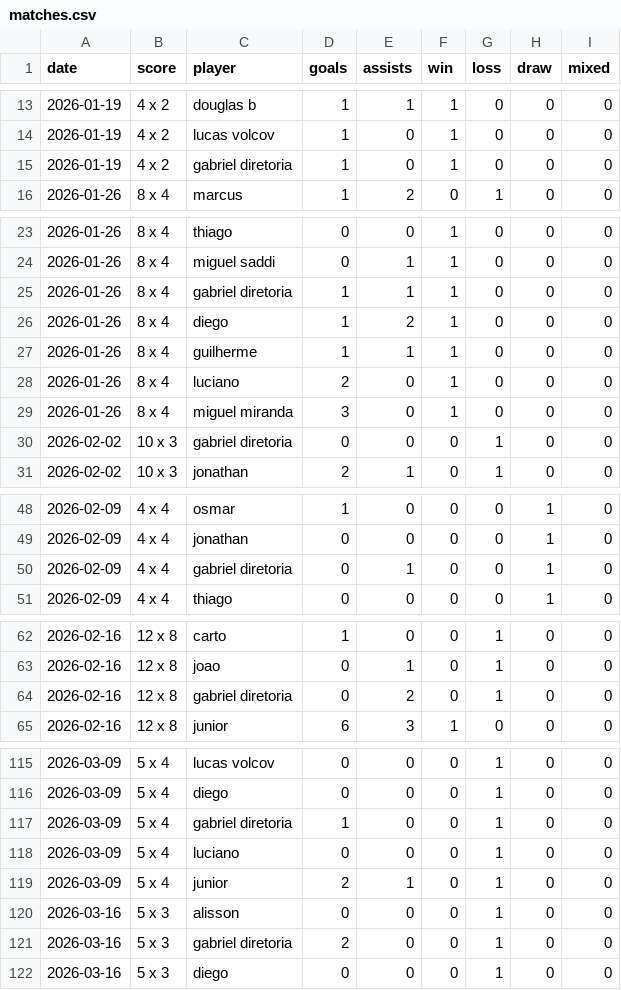
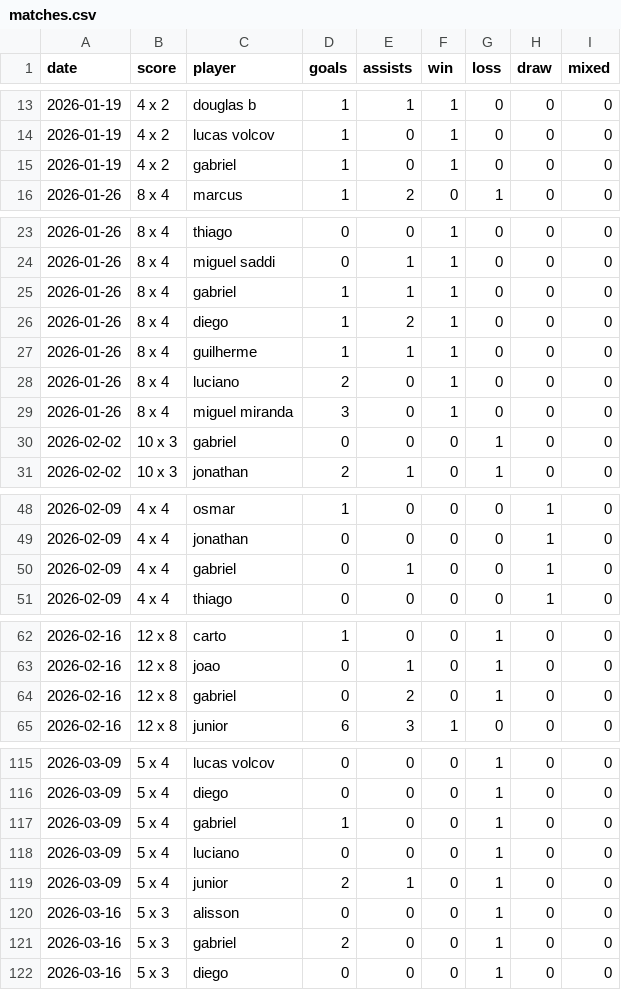
Before and after one commit to lvolcov/pelada-mcr-stats, a CSV file: data/matches.csv, drawn as a sheet; only a part is shown, gaps mark what is left out; the diff covers the shown part only.

```diff
--- a/data/matches.csv
+++ b/data/matches.csv
@@ -14,3 +14,3 @@ date,score,player,goals,assists,win,loss,draw,mixed
 2026-01-19,4 x 2,lucas volcov,1,0,1,0,0,0
-2026-01-19,4 x 2,gabriel diretoria,1,0,1,0,0,0
+2026-01-19,4 x 2,gabriel,1,0,1,0,0,0
 2026-01-26,8 x 4,marcus,1,2,0,1,0,0
@@ -24,3 +24,3 @@ date,score,player,goals,assists,win,loss,draw,mixed
 2026-01-26,8 x 4,miguel saddi,0,1,1,0,0,0
-2026-01-26,8 x 4,gabriel diretoria,1,1,1,0,0,0
+2026-01-26,8 x 4,gabriel,1,1,1,0,0,0
 2026-01-26,8 x 4,diego,1,2,1,0,0,0
@@ -29,3 +29,3 @@ date,score,player,goals,assists,win,loss,draw,mixed
 2026-01-26,8 x 4,miguel miranda,3,0,1,0,0,0
-2026-02-02,10 x 3,gabriel diretoria,0,0,0,1,0,0
+2026-02-02,10 x 3,gabriel,0,0,0,1,0,0
 2026-02-02,10 x 3,jonathan,2,1,0,1,0,0
@@ -49,3 +49,3 @@ date,score,player,goals,assists,win,loss,draw,mixed
 2026-02-09,4 x 4,jonathan,0,0,0,0,1,0
-2026-02-09,4 x 4,gabriel diretoria,0,1,0,0,1,0
+2026-02-09,4 x 4,gabriel,0,1,0,0,1,0
 2026-02-09,4 x 4,thiago,0,0,0,0,1,0
@@ -63,3 +63,3 @@ date,score,player,goals,assists,win,loss,draw,mixed
 2026-02-16,12 x 8,joao,0,1,0,1,0,0
-2026-02-16,12 x 8,gabriel diretoria,0,2,0,1,0,0
+2026-02-16,12 x 8,gabriel,0,2,0,1,0,0
 2026-02-16,12 x 8,junior,6,3,1,0,0,0
@@ -116,3 +116,3 @@ date,score,player,goals,assists,win,loss,draw,mixed
 2026-03-09,5 x 4,diego,0,0,0,1,0,0
-2026-03-09,5 x 4,gabriel diretoria,1,0,0,1,0,0
+2026-03-09,5 x 4,gabriel,1,0,0,1,0,0
 2026-03-09,5 x 4,luciano,0,0,0,1,0,0
@@ -120,3 +120,3 @@ date,score,player,goals,assists,win,loss,draw,mixed
 2026-03-16,5 x 3,alisson,0,0,0,1,0,0
-2026-03-16,5 x 3,gabriel diretoria,2,0,0,1,0,0
+2026-03-16,5 x 3,gabriel,2,0,0,1,0,0
 2026-03-16,5 x 3,diego,0,0,0,1,0,0
```
Also changed, not shown: 11 edited cells elsewhere in this file, data/players.csv, 1 other file.
